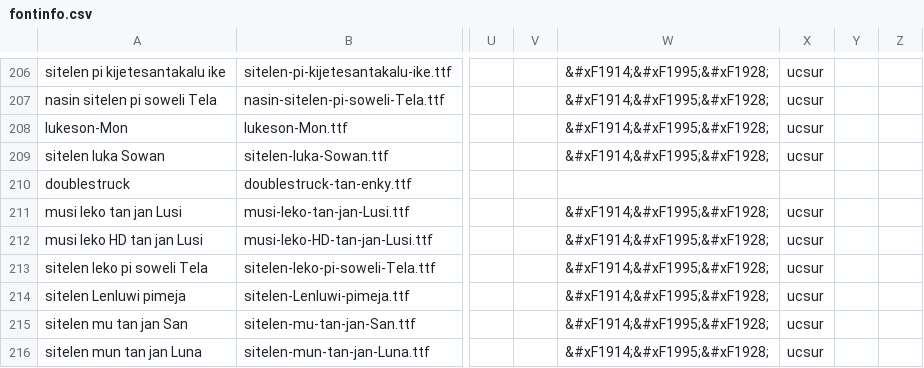
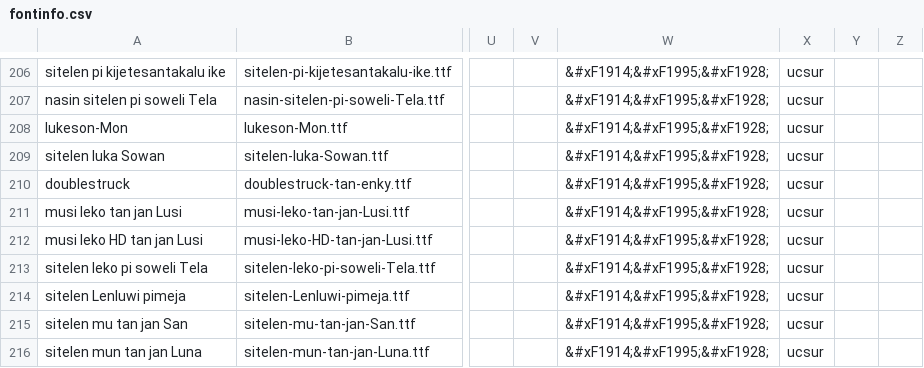
Before and after one commit to RetSamys/toki-pona-glyphs, a CSV file: sona/fontinfo.csv, drawn as a sheet; only a part is shown, gaps mark what is left out; the diff names each change by its address in the sheet, - before the commit and + after, or states it on an @@ line.

Commit message:
Update fontinfo.csv

```diff
--- a/sona/fontinfo.csv
+++ b/sona/fontinfo.csv
-W210: (empty)
+W210: &#xF1914;&#xF1995;&#xF1928;
-X210: (empty)
+X210: ucsur
```
